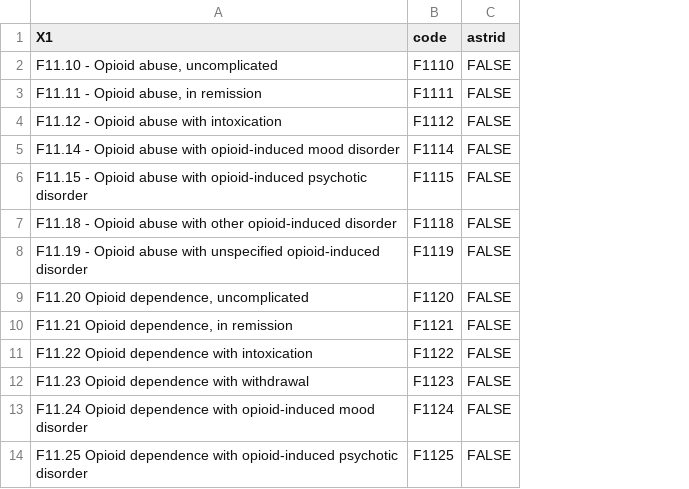
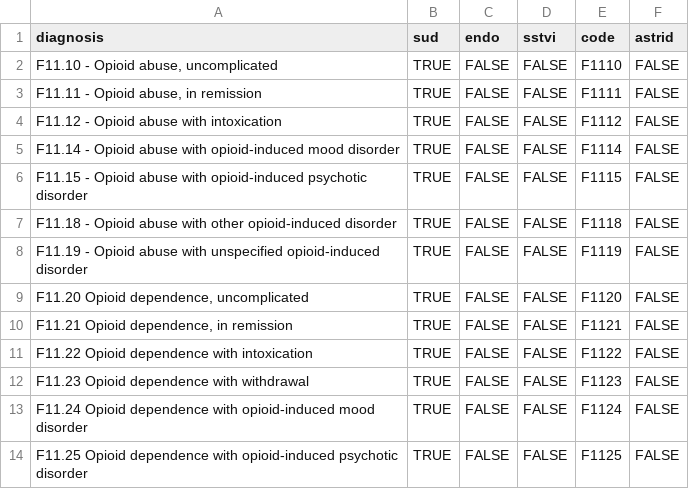
Before and after one commit to sewaneedata/syndemic, a CSV file: codes.csv, drawn as a sheet; only a part is shown; the diff names each change by its address in the sheet, - before the commit and + after, or states it on an @@ line.

```diff
--- a/codes.csv
+++ b/codes.csv
+column B (sud), rows 2-14: all TRUE
+column C (endo), rows 2-14: all FALSE
+column D (sstvi), rows 2-14: all FALSE
-A1: X1
+A1: diagnosis
```
Also changed, not shown: 4 other files.
